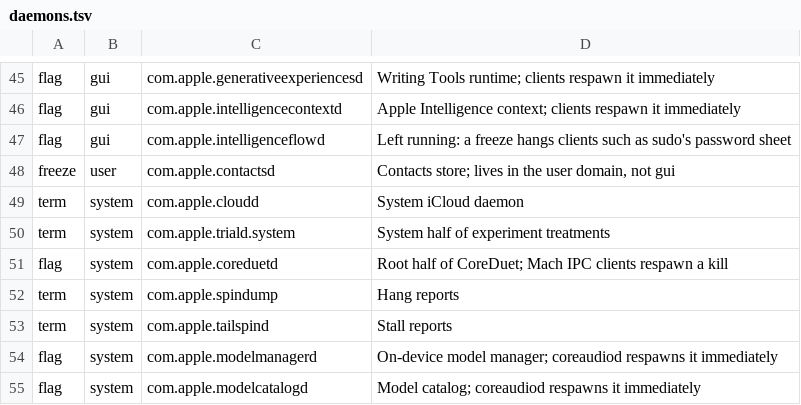
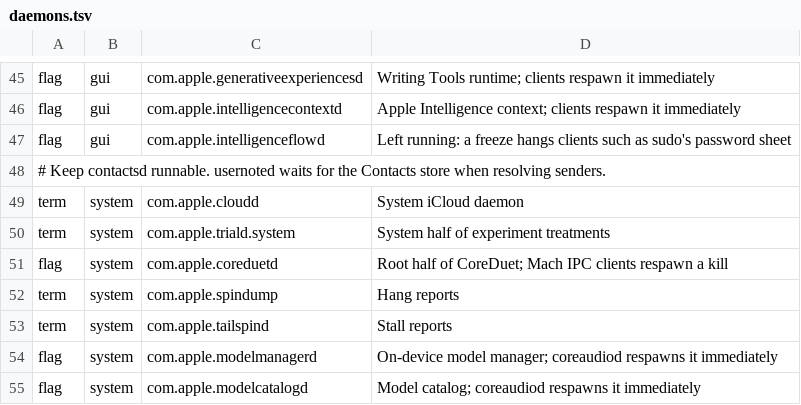
Before and after one commit to djbclark/site-djbclark, a TSV file: macos/quiet/daemons.tsv, drawn as a sheet; only a part is shown, gaps mark what is left out.

Commit message:
fix(macos): keep contactsd available for notification settings

```diff
--- a/macos/quiet/daemons.tsv
+++ b/macos/quiet/daemons.tsv
@@ -47,3 +47,3 @@ flag	gui	com.apple.intelligencecontextd	Apple Intelligence context; clients resp
 flag	gui	com.apple.intelligenceflowd	Left running: a freeze hangs clients such as sudo's password sheet
-freeze	user	com.apple.contactsd	Contacts store; lives in the user domain, not gui
+# Keep contactsd runnable. usernoted waits for the Contacts store when resolving senders.
 term	system	com.apple.cloudd	System iCloud daemon
```
Also changed, not shown: 4 other files.
